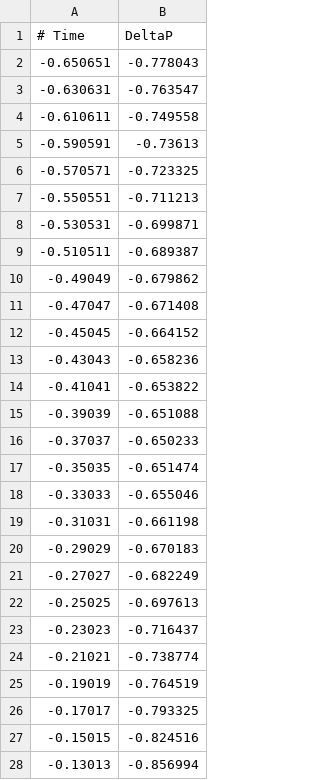
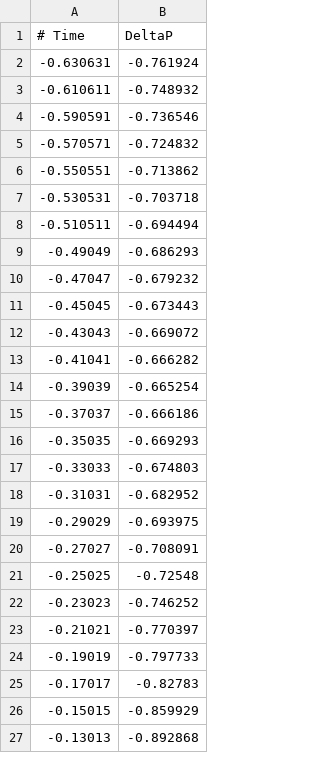
Before and after one commit to cs481-ekh/f22-dust-devils, a CSV file: docs/examples/test_panel_d_model.csv, drawn as a sheet; only a part is shown; the diff covers the shown part only.

```diff
--- a/docs/examples/test_panel_d_model.csv
+++ b/docs/examples/test_panel_d_model.csv
@@ -1,28 +1,27 @@
 # Time, DeltaP
--0.650651, -0.778043
--0.630631, -0.763547
--0.610611, -0.749558
--0.590591, -0.73613
--0.570571, -0.723325
--0.550551, -0.711213
--0.530531, -0.699871
--0.510511, -0.689387
--0.49049, -0.679862
--0.47047, -0.671408
--0.45045, -0.664152
--0.43043, -0.658236
--0.41041, -0.653822
--0.39039, -0.651088
--0.37037, -0.650233
--0.35035, -0.651474
--0.33033, -0.655046
--0.31031, -0.661198
--0.29029, -0.670183
--0.27027, -0.682249
--0.25025, -0.697613
--0.23023, -0.716437
--0.21021, -0.738774
--0.19019, -0.764519
--0.17017, -0.793325
--0.15015, -0.824516
--0.13013, -0.856994
+-0.630631, -0.761924
+-0.610611, -0.748932
+-0.590591, -0.736546
+-0.570571, -0.724832
+-0.550551, -0.713862
+-0.530531, -0.703718
+-0.510511, -0.694494
+-0.49049, -0.686293
+-0.47047, -0.679232
+-0.45045, -0.673443
+-0.43043, -0.669072
+-0.41041, -0.666282
+-0.39039, -0.665254
+-0.37037, -0.666186
+-0.35035, -0.669293
+-0.33033, -0.674803
+-0.31031, -0.682952
+-0.29029, -0.693975
+-0.27027, -0.708091
+-0.25025, -0.72548
+-0.23023, -0.746252
+-0.21021, -0.770397
+-0.19019, -0.797733
+-0.17017, -0.82783
+-0.15015, -0.859929
+-0.13013, -0.892868
```
Also changed, not shown: 1 added row and 39 edited cells elsewhere in this file, docs/examples/out.csv, docs/examples/test_panel_a.csv, 5 other files.
